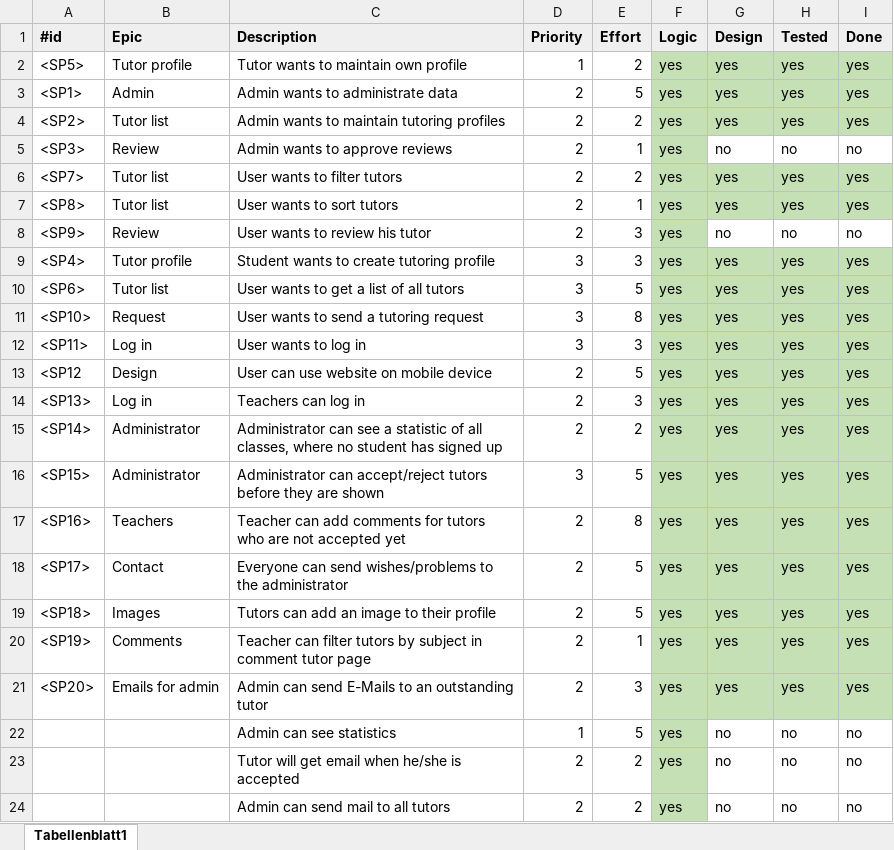
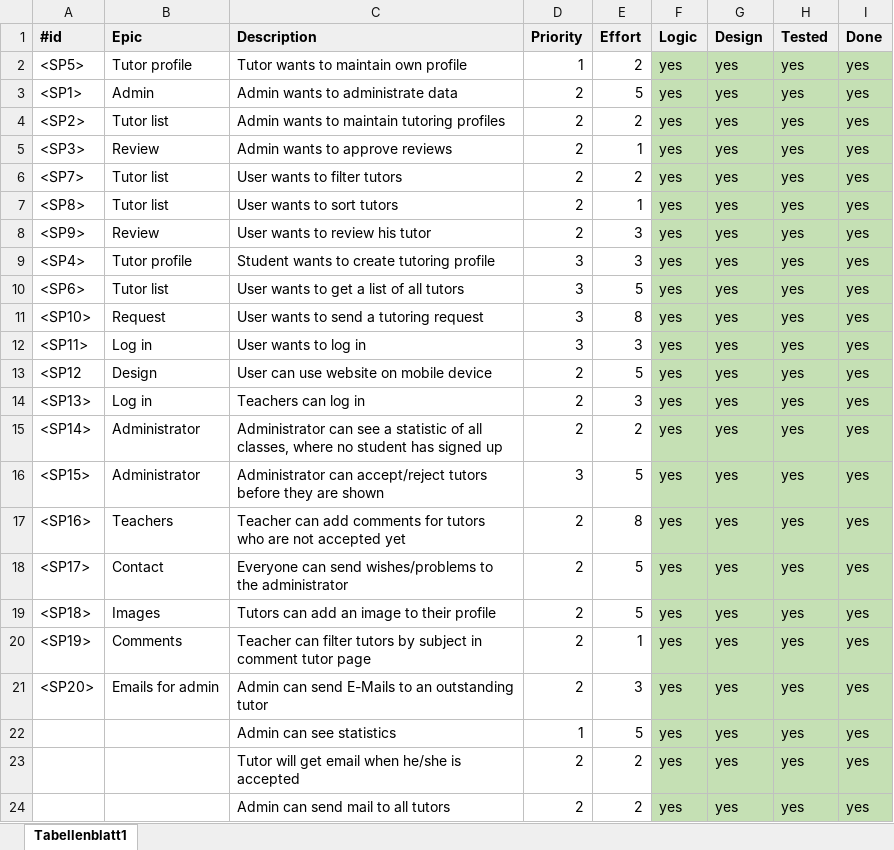
Before and after one commit to Eva0410/Nachhilfeboerse, an Excel workbook: 01_Planning/ProductBacklog/ProductBacklog.xlsx, sheet Tabellenblatt1, drawn as a sheet; values as stored, in another font and other column widths than the file's, no borders; the diff names each change by its address in the sheet, - before the commit and + after, or states it on an @@ line.

```diff
--- a/01_Planning/ProductBacklog/ProductBacklog.xlsx (sheet Tabellenblatt1)
+++ b/01_Planning/ProductBacklog/ProductBacklog.xlsx (sheet Tabellenblatt1)
-G5 (Design): no
+G5 (Design): yes
-G5:I5 fill: none
+G5:I5 fill: #C5E0B4
-H5 (Tested): no
+H5 (Tested): yes
-I5 (Done): no
+I5 (Done): yes
-G8 (Design): no
+G8 (Design): yes
-G8:I8 fill: none
+G8:I8 fill: #C5E0B4
-H8 (Tested): no
+H8 (Tested): yes
-I8 (Done): no
+I8 (Done): yes
-G22:G24 (Design): no
+G22:G24 (Design): yes
-G22:I24 fill: none
+G22:I24 fill: #C5E0B4
-H22:H24 (Tested): no
+H22:H24 (Tested): yes
-I22:I24 (Done): no
+I22:I24 (Done): yes
```
Also changed, not shown: 2 other files.
